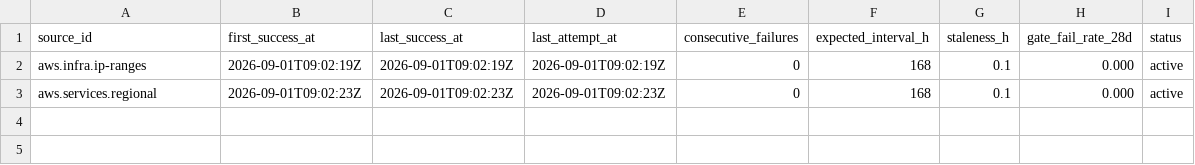
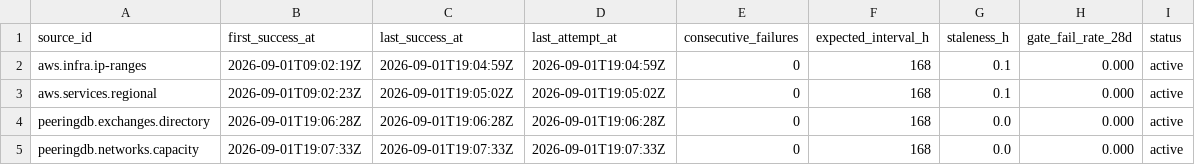
Before and after one commit to q3dresearch/wss-cloud-footprint, a CSV file: health/health.csv, drawn as a sheet.

```diff
--- a/health/health.csv
+++ b/health/health.csv
@@ -1,3 +1,5 @@
 source_id,first_success_at,last_success_at,last_attempt_at,consecutive_failures,expected_interval_h,staleness_h,gate_fail_rate_28d,status
-aws.infra.ip-ranges,2026-09-01T09:02:19Z,2026-09-01T09:02:19Z,2026-09-01T09:02:19Z,0,168,0.1,0.000,active
-aws.services.regional,2026-09-01T09:02:23Z,2026-09-01T09:02:23Z,2026-09-01T09:02:23Z,0,168,0.1,0.000,active
+aws.infra.ip-ranges,2026-09-01T09:02:19Z,2026-09-01T19:04:59Z,2026-09-01T19:04:59Z,0,168,0.1,0.000,active
+aws.services.regional,2026-09-01T09:02:23Z,2026-09-01T19:05:02Z,2026-09-01T19:05:02Z,0,168,0.1,0.000,active
+peeringdb.exchanges.directory,2026-09-01T19:06:28Z,2026-09-01T19:06:28Z,2026-09-01T19:06:28Z,0,168,0.0,0.000,active
+peeringdb.networks.capacity,2026-09-01T19:07:33Z,2026-09-01T19:07:33Z,2026-09-01T19:07:33Z,0,168,0.0,0.000,active
```
Also changed, not shown: manifest/aws.infra.ip-ranges/2026-09.csv, manifest/aws.services.regional/2026-09.csv, 12 other files.
